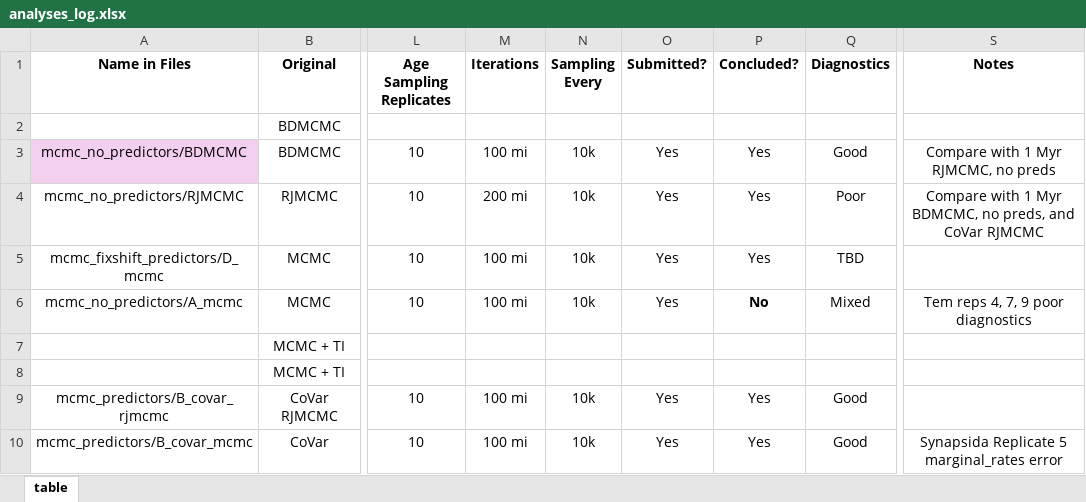
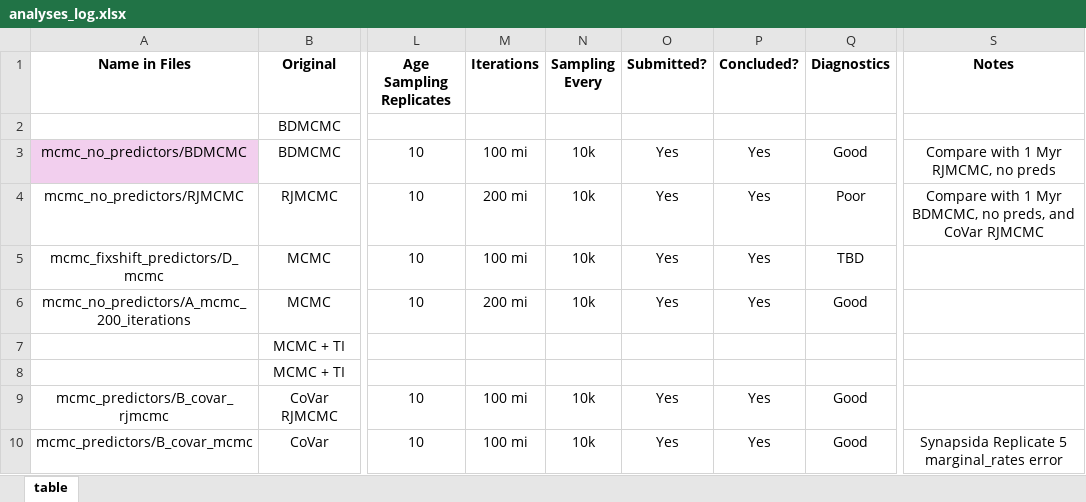
Before and after one commit to shelleylwang/pt_diversity_rates, an Excel workbook: analyses_log.xlsx, sheet table, drawn as a sheet; only a part is shown, gaps mark what is left out; values as stored, in another font and other column widths than the file's, no borders; conditional formats not drawn; the diff names each change by its address in the sheet, - before the commit and + after, or states it on an @@ line.

Commit message:
proper renaming of sub directories, edit of A_mcmc_syn for resub

```diff
--- a/analyses_log.xlsx (sheet table)
+++ b/analyses_log.xlsx (sheet table)
-A6 (Name in Files): mcmc_no_predictors/A_mcmc
+A6 (Name in Files): mcmc_no_predictors/A_mcmc_200_iterations
-M6 (Iterations): 100 mi
+M6 (Iterations): 200 mi
-P6 (Concluded?): No
+P6 (Concluded?): Yes
-P6 bold: on
+P6 bold: off
-Q6 (Diagnostics): Mixed
+Q6 (Diagnostics): Good
-S6 (Notes): Tem reps 4, 7, 9 poor diagnostics
+S6 (Notes): (empty)
```
Also changed, not shown: 58 other files.
